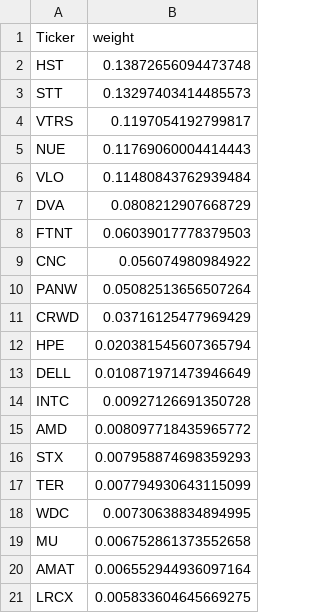
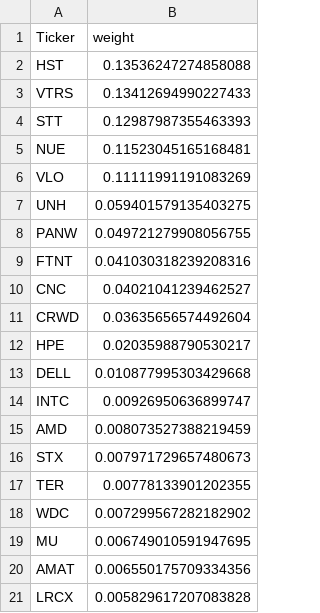
Before and after one commit to HunterGilroy/quant-research-platform, a CSV file: quant-platform/output/targets.csv, drawn as a sheet.

```diff
--- a/quant-platform/output/targets.csv
+++ b/quant-platform/output/targets.csv
@@ -1,21 +1,21 @@
 Ticker,weight
-HST,0.13872656094473748
-STT,0.13297403414485573
-VTRS,0.1197054192799817
-NUE,0.11769060004414443
-VLO,0.11480843762939484
-DVA,0.0808212907668729
-FTNT,0.06039017778379503
-CNC,0.056074980984922
-PANW,0.05082513656507264
-CRWD,0.03716125477969429
-HPE,0.020381545607365794
-DELL,0.010871971473946649
-INTC,0.00927126691350728
-AMD,0.008097718435965772
-STX,0.007958874698359293
-TER,0.007794930643115099
-WDC,0.00730638834894995
-MU,0.006752861373552658
-AMAT,0.006552944936097164
-LRCX,0.005833604645669275
+HST,0.13536247274858088
+VTRS,0.13412694990227433
+STT,0.12987987355463393
+NUE,0.11523045165168481
+VLO,0.11111991191083269
+UNH,0.059401579135403275
+PANW,0.049721279908056755
+FTNT,0.041030318239208316
+CNC,0.04021041239462527
+CRWD,0.03635656574492604
+HPE,0.02035988790530217
+DELL,0.010877995303429668
+INTC,0.00926950636899747
+AMD,0.008073527388219459
+STX,0.007971729657480673
+TER,0.00778133901202355
+WDC,0.007299567282182902
+MU,0.006749010591947695
+AMAT,0.006550175709334356
+LRCX,0.005829617207083828
```
Also changed, not shown: quant-platform/output/decisions.csv, quant-platform/output/prices_latest.csv, 3 other files.
